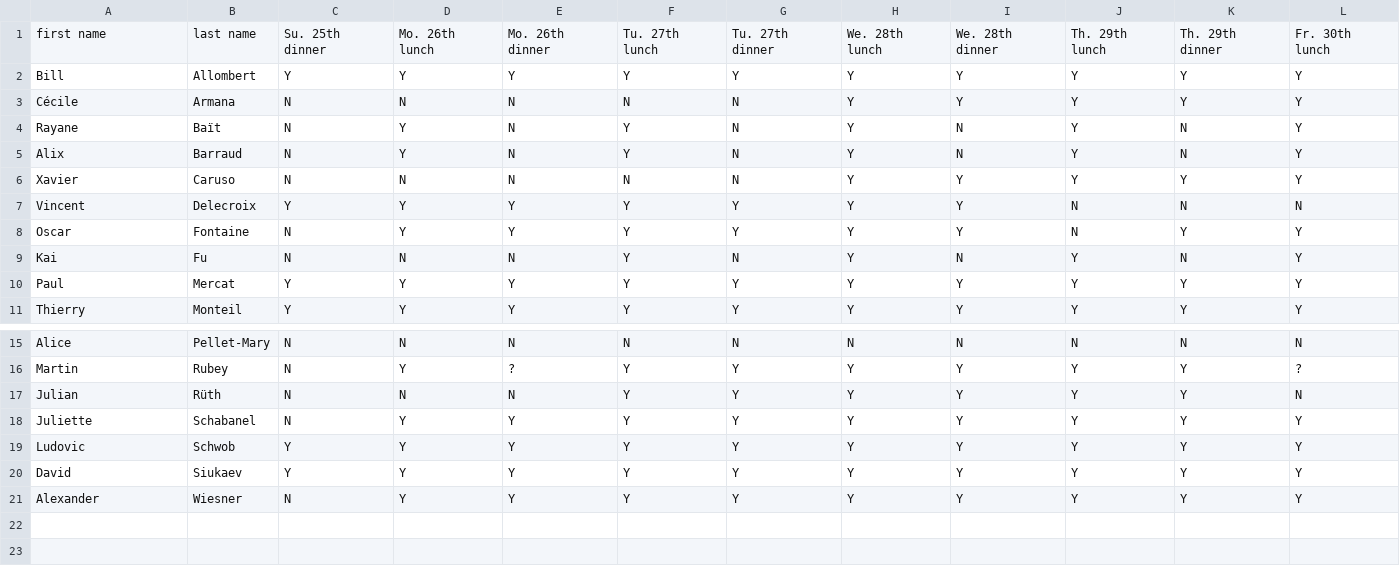
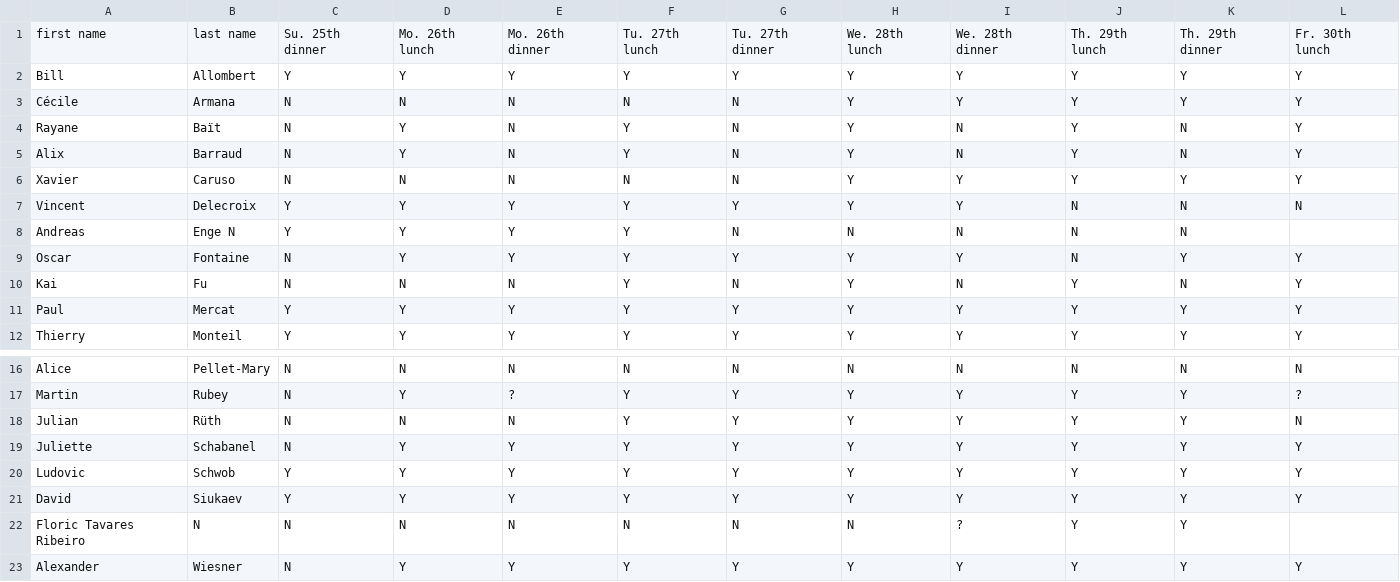
Before and after one commit to videlec/days130, a CSV file: organization/lunches_and_dinners.csv, drawn as a sheet; only a part is shown, gaps mark what is left out; the diff names each change by its address in the sheet, - before the commit and + after, or states it on an @@ line.

Commit message:
Andreas is coming!

```diff
--- a/organization/lunches_and_dinners.csv
+++ b/organization/lunches_and_dinners.csv
+row 8: Andreas | Enge N | Y | Y | Y | Y | N | N | N | N | N
+row 22: Floric Tavares Ribeiro | N | N | N | N | N | N | N | ? | Y | Y
```
